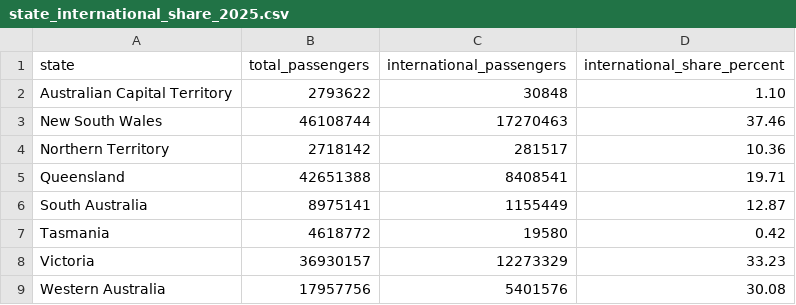
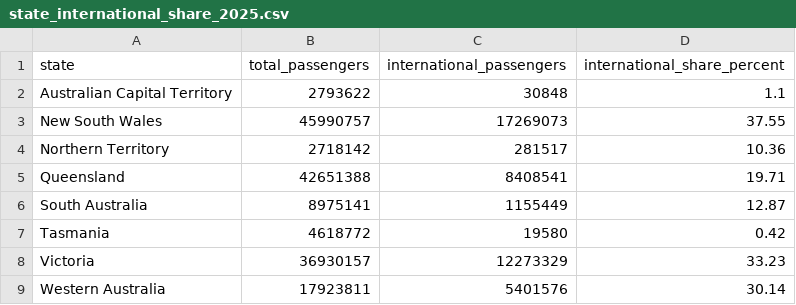
Before and after one commit to tooi0007-ops/FIT3179_DV2, a CSV file: data/processed/state_international_share_2025.csv, drawn as a sheet.

```diff
--- a/data/processed/state_international_share_2025.csv
+++ b/data/processed/state_international_share_2025.csv
@@ -1,4 +1,4 @@
 state,total_passengers,international_passengers,international_share_percent
-Australian Capital Territory,2793622,30848,1.10
-New South Wales,46108744,17270463,37.46
+Australian Capital Territory,2793622,30848,1.1
+New South Wales,45990757,17269073,37.55
 Northern Territory,2718142,281517,10.36
@@ -8,2 +8,2 @@ Tasmania,4618772,19580,0.42
 Victoria,36930157,12273329,33.23
-Western Australia,17957756,5401576,30.08
+Western Australia,17923811,5401576,30.14
```
Also changed, not shown: data/processed/airport_2025.csv, data/processed/airport_activity.csv, 14 other files.
